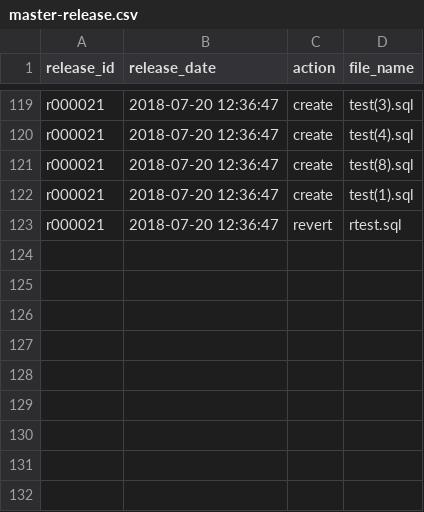
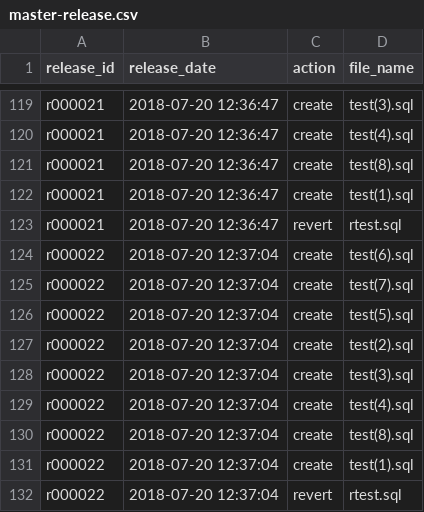
Before and after one commit to andrew-fomin/dbtoolkit, a CSV file: default/master-release.csv, drawn as a sheet; only a part is shown, gaps mark what is left out; the diff names each change by its address in the sheet, - before the commit and + after, or states it on an @@ line.

Commit message:
updated current-release folder

```diff
--- a/default/master-release.csv
+++ b/default/master-release.csv
+row 124: r000022 | 2018-07-20 12:37:04 | create | test(6).sql
+row 125: r000022 | 2018-07-20 12:37:04 | create | test(7).sql
+row 126: r000022 | 2018-07-20 12:37:04 | create | test(5).sql
+row 127: r000022 | 2018-07-20 12:37:04 | create | test(2).sql
+row 128: r000022 | 2018-07-20 12:37:04 | create | test(3).sql
+row 129: r000022 | 2018-07-20 12:37:04 | create | test(4).sql
+row 130: r000022 | 2018-07-20 12:37:04 | create | test(8).sql
+row 131: r000022 | 2018-07-20 12:37:04 | create | test(1).sql
+row 132: r000022 | 2018-07-20 12:37:04 | revert | rtest.sql
```
Also changed, not shown: 15 other files.
